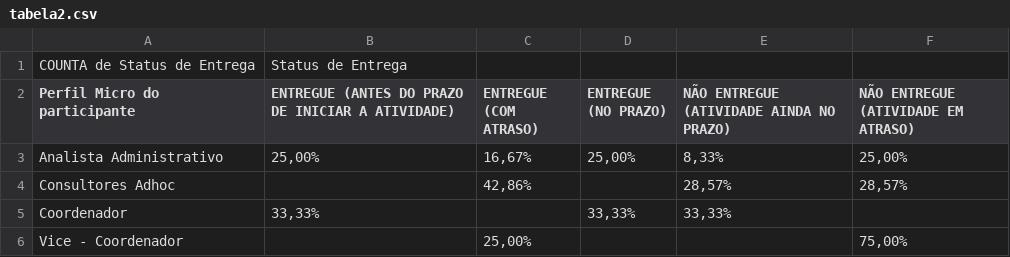
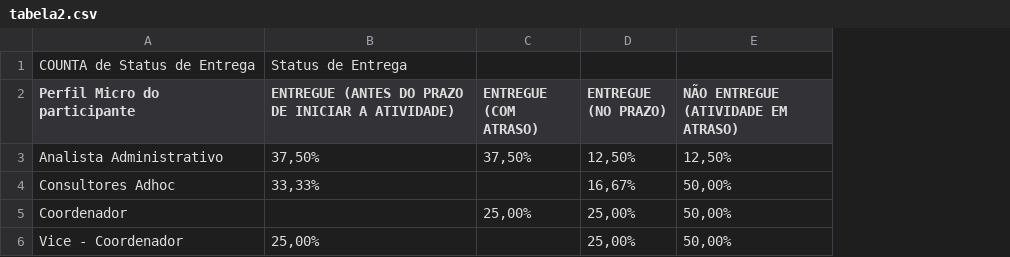
Before and after one commit to MarcosVDSO/Dashboard-SA, a CSV file: dados/tabela2.csv, drawn as a sheet; removed rows and columns are numbered as before the commit, all else as after; the diff names each change by its address in the sheet, - before the commit and + after, or states it on an @@ line.

```diff
--- a/dados/tabela2.csv
+++ b/dados/tabela2.csv
-column E, rows 2-5: NÃO ENTREGUE (ATIVIDADE AINDA NO PRAZO) | 8,33% | 28,57% | 33,33%
-B3: 25,00%
+B3: 37,50%
-C3 (ENTREGUE (COM ATRASO)): 16,67%
+C3 (ENTREGUE (COM ATRASO)): 37,50%
-D3 (ENTREGUE (NO PRAZO)): 25,00%
+D3 (ENTREGUE (NO PRAZO)): 12,50%
-E3: 25,00%
+E3: 12,50%
-B4: (empty)
+B4: 33,33%
-C4 (ENTREGUE (COM ATRASO)): 42,86%
+C4 (ENTREGUE (COM ATRASO)): (empty)
-D4 (ENTREGUE (NO PRAZO)): (empty)
+D4 (ENTREGUE (NO PRAZO)): 16,67%
-E4: 28,57%
+E4: 50,00%
-B5: 33,33%
+B5: (empty)
-C5 (ENTREGUE (COM ATRASO)): (empty)
+C5 (ENTREGUE (COM ATRASO)): 25,00%
-D5 (ENTREGUE (NO PRAZO)): 33,33%
+D5 (ENTREGUE (NO PRAZO)): 25,00%
-E5: (empty)
+E5: 50,00%
-B6: (empty)
+B6: 25,00%
-C6 (ENTREGUE (COM ATRASO)): 25,00%
+C6 (ENTREGUE (COM ATRASO)): (empty)
-D6 (ENTREGUE (NO PRAZO)): (empty)
+D6 (ENTREGUE (NO PRAZO)): 25,00%
-E6: 75,00%
+E6: 50,00%
```
Also changed, not shown: dados/tabela3.csv, 8 other files.
